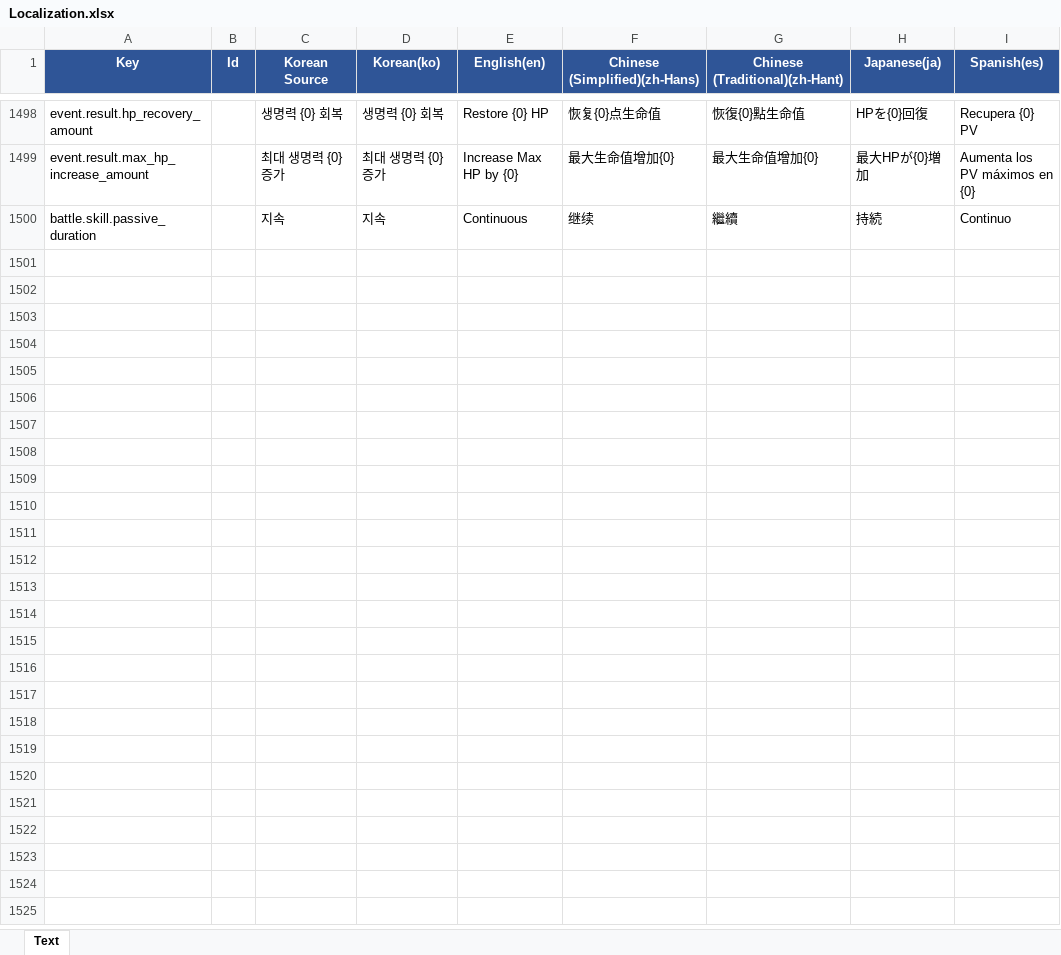
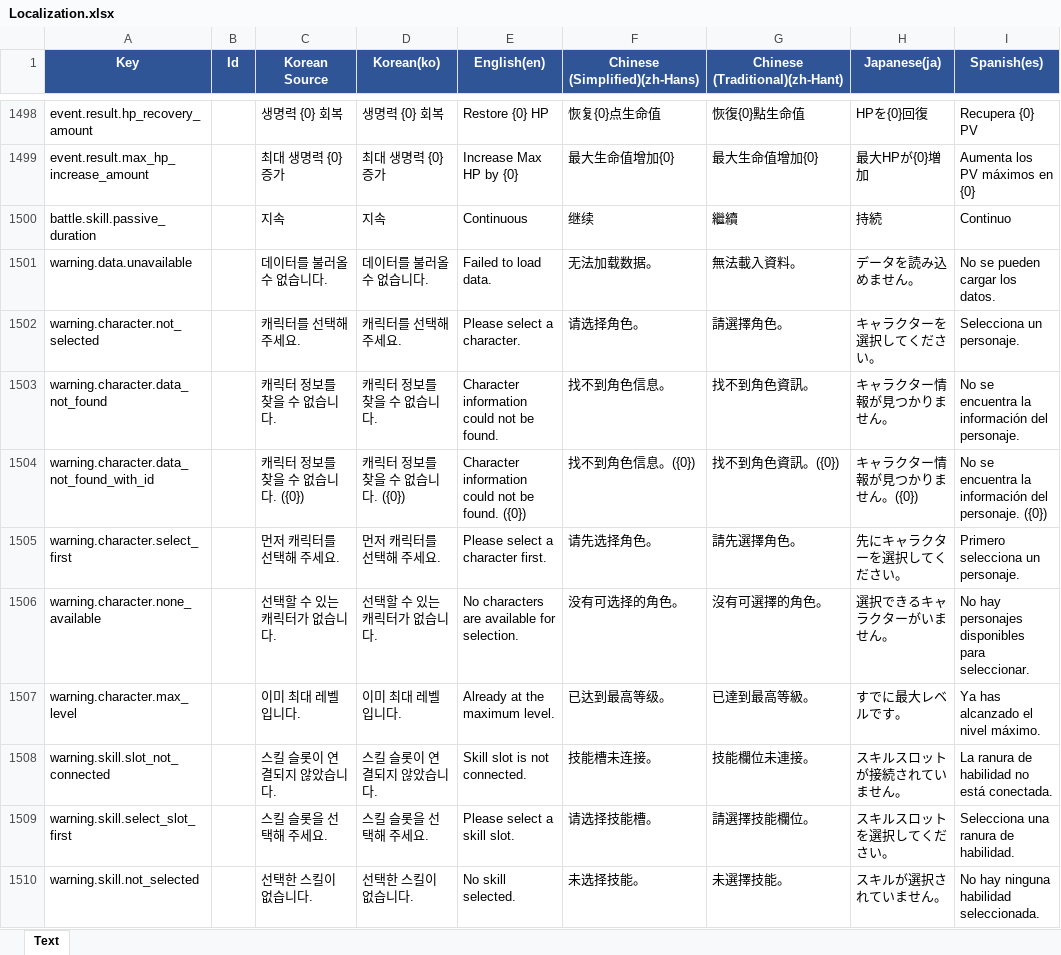
Before and after one commit to BIRANG22/RELIC, an Excel workbook: Assets/ExcelSource/Localization.xlsx, sheet Text, drawn as a sheet; only a part is shown, gaps mark what is left out; values as stored, in another font and other column widths than the file's, no borders; the diff covers the shown part only; the diff names each change by its address in the sheet, - before the commit and + after, or states it on an @@ line.

```diff
--- a/Assets/ExcelSource/Localization.xlsx (sheet Text)
+++ b/Assets/ExcelSource/Localization.xlsx (sheet Text)
+row 1501: warning.data.unavailable |  | 데이터를 불러올 수 없습니다. | 데이터를 불러올 수 없습니다. | Failed to load data. | 无法加载数据。 | 無法載入資料。 | データを読み込めません。 | No se pueden cargar los datos.
+row 1502: warning.character.not_selected |  | 캐릭터를 선택해 주세요. | 캐릭터를 선택해 주세요. | Please select a character. | 请选择角色。 | 請選擇角色。 | キャラクターを選択してください。 | Selecciona un personaje.
+row 1503: warning.character.data_not_found |  | 캐릭터 정보를 찾을 수 없습니다. | 캐릭터 정보를 찾을 수 없습니다. | Character information could not be found. | 找不到角色信息。 | 找不到角色資訊。 | キャラクター情報が見つかりません。 | No se encuentra la información del personaje.
+row 1504: warning.character.data_not_found_with_id |  | 캐릭터 정보를 찾을 수 없습니다. ({0}) | 캐릭터 정보를 찾을 수 없습니다. ({0}) | Character information could not be found. ({0}) | 找不到角色信息。({0}) | 找不到角色資訊。({0}) | キャラクター情報が見つかりません。({0}) | No se encuentra la información del personaje. ({0})
+row 1505: warning.character.select_first |  | 먼저 캐릭터를 선택해 주세요. | 먼저 캐릭터를 선택해 주세요. | Please select a character first. | 请先选择角色。 | 請先選擇角色。 | 先にキャラクターを選択してください。 | Primero selecciona un personaje.
+row 1506: warning.character.none_available |  | 선택할 수 있는 캐릭터가 없습니다. | 선택할 수 있는 캐릭터가 없습니다. | No characters are available for selection. | 没有可选择的角色。 | 沒有可選擇的角色。 | 選択できるキャラクターがいません。 | No hay personajes disponibles para seleccionar.
+row 1507: warning.character.max_level |  | 이미 최대 레벨입니다. | 이미 최대 레벨입니다. | Already at the maximum level. | 已达到最高等级。 | 已達到最高等級。 | すでに最大レベルです。 | Ya has alcanzado el nivel máximo.
+row 1508: warning.skill.slot_not_connected |  | 스킬 슬롯이 연결되지 않았습니다. | 스킬 슬롯이 연결되지 않았습니다. | Skill slot is not connected. | 技能槽未连接。 | 技能欄位未連接。 | スキルスロットが接続されていません。 | La ranura de habilidad no está conectada.
+row 1509: warning.skill.select_slot_first |  | 스킬 슬롯을 선택해 주세요. | 스킬 슬롯을 선택해 주세요. | Please select a skill slot. | 请选择技能槽。 | 請選擇技能欄位。 | スキルスロットを選択してください。 | Selecciona una ranura de habilidad.
+row 1510: warning.skill.not_selected |  | 선택한 스킬이 없습니다. | 선택한 스킬이 없습니다. | No skill selected. | 未选择技能。 | 未選擇技能。 | スキルが選択されていません。 | No hay ninguna habilidad seleccionada.
```
Also changed, not shown: 76 added rows and 13 edited cells elsewhere in this sheet, 24 other files.
